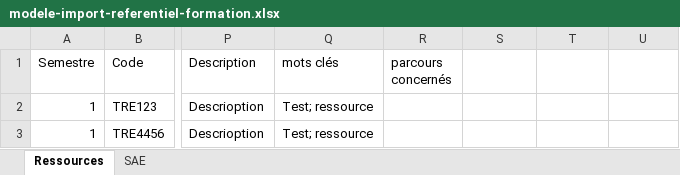
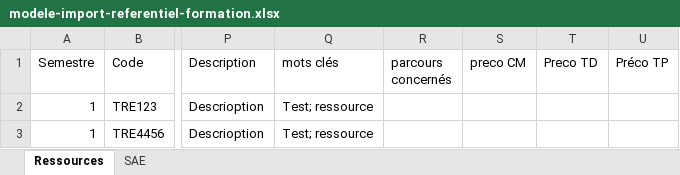
Before and after one commit to Dannebicque/redigeTonBut, an Excel workbook: public/documents_gt/modele-import-referentiel-formation.xlsx, sheet Ressources, drawn as a sheet; only a part is shown, gaps mark what is left out; values as stored, in another font and other column widths than the file's, no borders; the diff names each change by its address in the sheet, - before the commit and + after, or states it on an @@ line.

Commit message:
feat: Ajout des préconistions d'heures dans l'import Excel

```diff
--- a/public/documents_gt/modele-import-referentiel-formation.xlsx (sheet Ressources)
+++ b/public/documents_gt/modele-import-referentiel-formation.xlsx (sheet Ressources)
-S1: (empty)
+S1: preco CM
-T1: (empty)
+T1: Preco TD
-U1: (empty)
+U1: Préco TP
```
Also changed, not shown: 1 other file.
